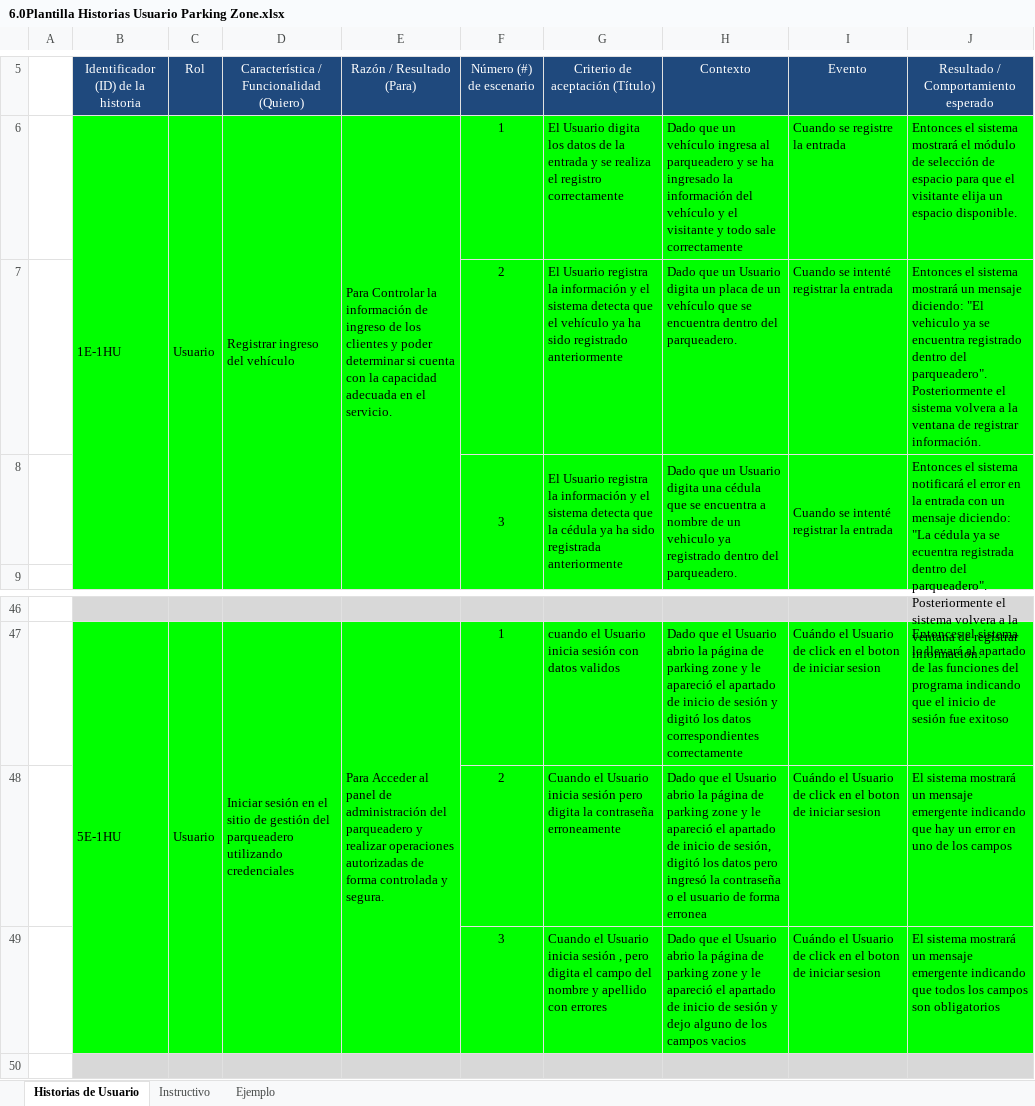
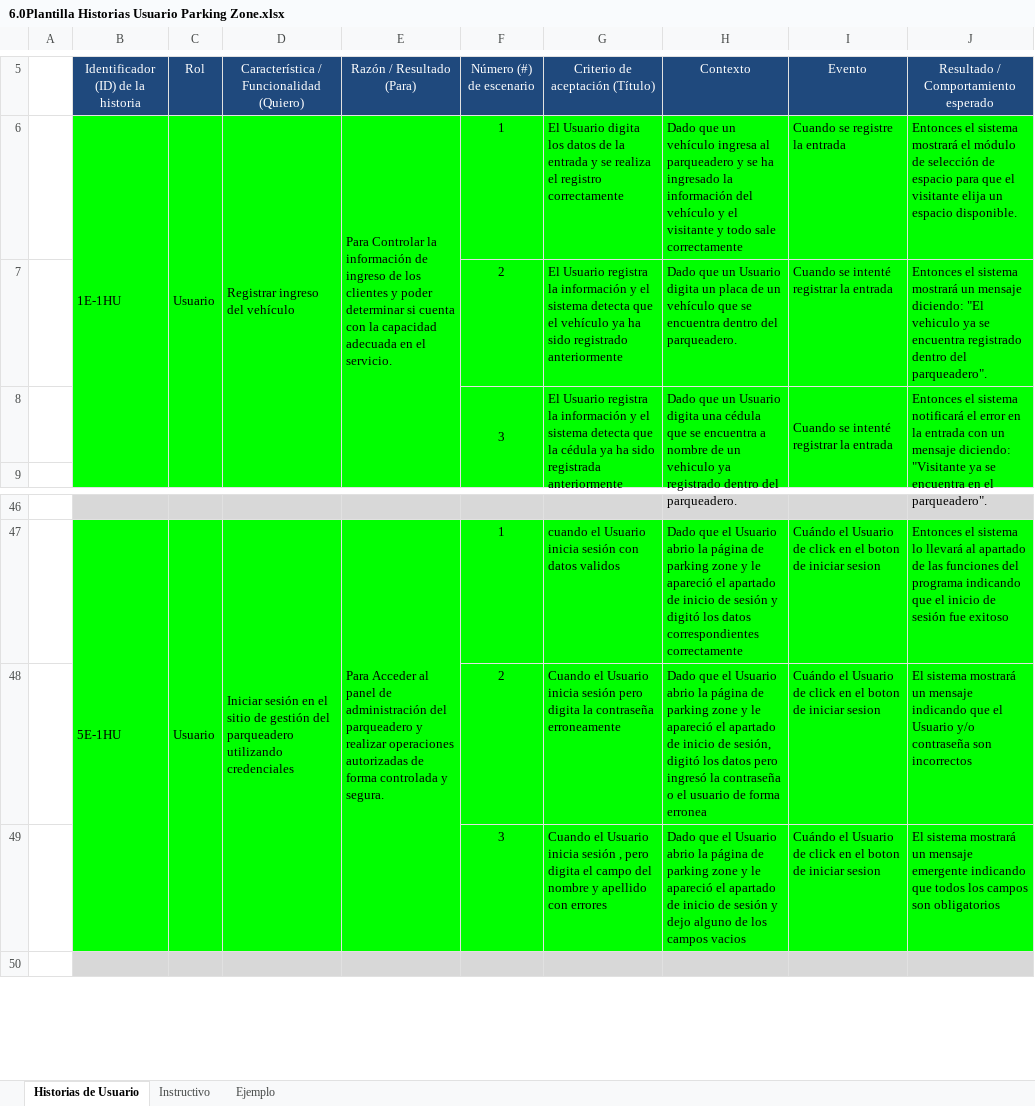
Before and after one commit to StreetRogue/ParkingZone, an Excel workbook: Documentacion/Plantilla Historias Usuario Parking Zone/6.0Plantilla Historias Usuario Parking Zone.xlsx, sheet Historias de Usuario, drawn as a sheet; only a part is shown, gaps mark what is left out; values as stored, in another font and other column widths than the file's, no borders; charts and pictures not drawn; the diff names each change by its address in the sheet, - before the commit and + after, or states it on an @@ line.

```diff
--- a/Documentacion/Plantilla Historias Usuario Parking Zone/6.0Plantilla Historias Usuario Parking Zone.xlsx (sheet Historias de Usuario)
+++ b/Documentacion/Plantilla Historias Usuario Parking Zone/6.0Plantilla Historias Usuario Parking Zone.xlsx (sheet Historias de Usuario)
-J7: …del parqueadero". Posteriormente el sistema volvera a la ventana de registrar información.
+J7: …del parqueadero".
-J8: …mensaje diciendo: "La cédula ya se ecuentra registrada dentro del parqueadero". Posteriormente el sistema volvera a la ventana de registrar información.
+J8: …mensaje diciendo: "Visitante ya se encuentra en el parqueadero".
-J48: …un mensaje emergente indicando que hay un error en uno de los campos
+J48: …un mensaje indicando que el Usuario y/o contraseña son incorrectos
```
Also changed, not shown: charts or pictures, Documentacion/Backlog ,Sprints, Story Mapping/6.0Backlog, Sprints, Story Mapping.xlsx, 10 other files.
